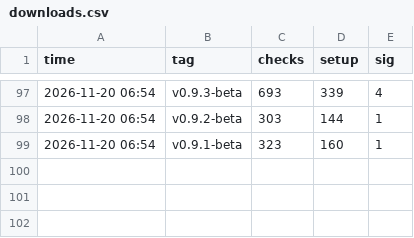
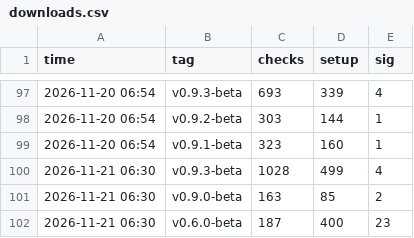
Before and after one commit to mrxxaxx/shengmo, a CSV file: downloads.csv, drawn as a sheet; only a part is shown, gaps mark what is left out.

```diff
--- a/downloads.csv
+++ b/downloads.csv
@@ -99 +99,4 @@ time,tag,checks,setup,sig
 2026-11-20 06:54,v0.9.1-beta,323,160,1
+2026-11-21 06:30,v0.9.3-beta,1028,499,4
+2026-11-21 06:30,v0.9.0-beta,163,85,2
+2026-11-21 06:30,v0.6.0-beta,187,400,23
```
Also changed, not shown: 1 other file.
